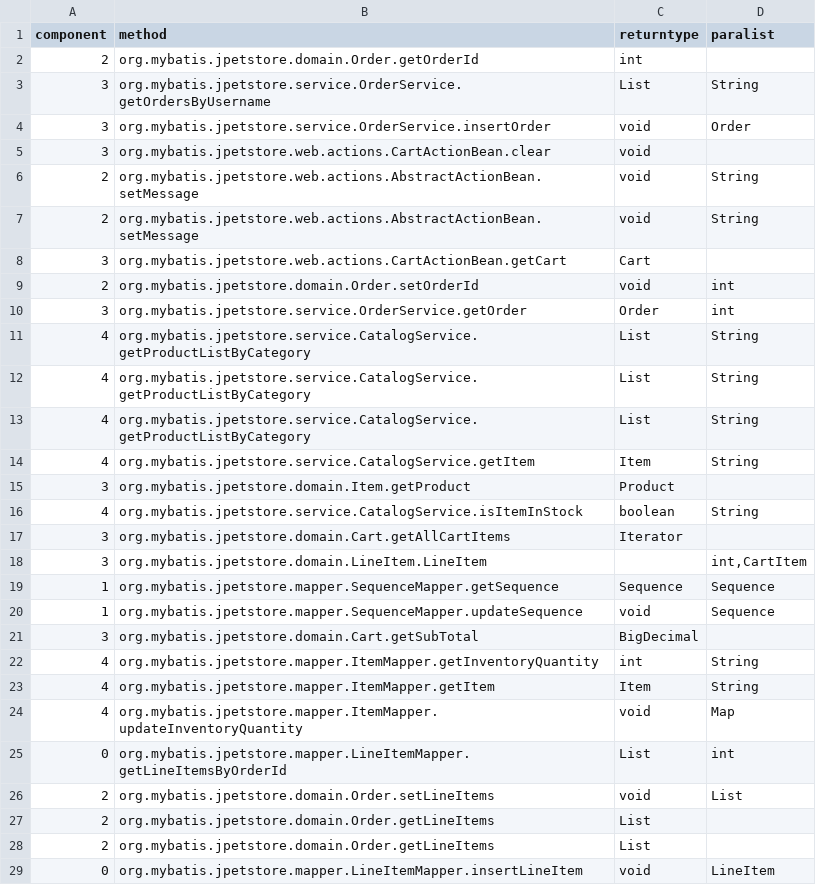
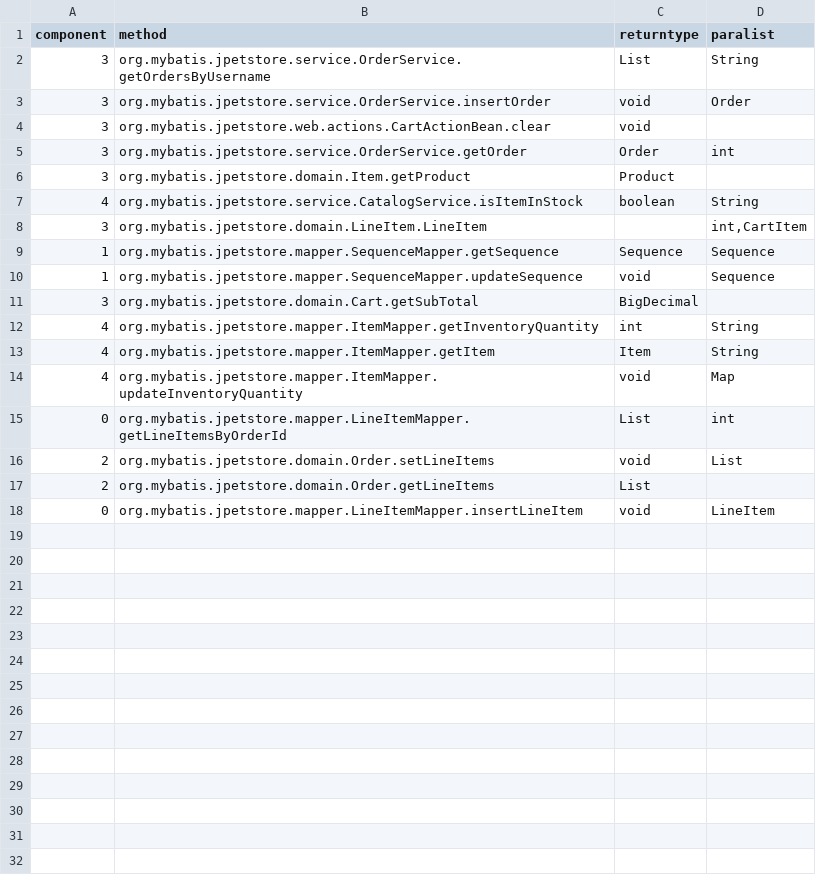
Before and after one commit to j123kaishichufa/RS17_source_data, a CSV file: RS17_jpetstore6/static/partitionApi/jpetstore6_cluster_static_coupling_AVG_5_code_api.csv, drawn as a sheet; the diff names each change by its address in the sheet, - before the commit and + after, or states it on an @@ line.

Commit message:
delete duplicated code component_api in jpetstore6

```diff
--- a/RS17_jpetstore6/static/partitionApi/jpetstore6_cluster_static_coupling_AVG_5_code_api.csv
+++ b/RS17_jpetstore6/static/partitionApi/jpetstore6_cluster_static_coupling_AVG_5_code_api.csv
-row 2: 2 | org.mybatis.jpetstore.domain.Order.getOrderId | int
-row 6: 2 | org.mybatis.jpetstore.web.actions.AbstractActionBean.setMessage | void | String
-row 7: 2 | org.mybatis.jpetstore.web.actions.AbstractActionBean.setMessage | void | String
-row 8: 3 | org.mybatis.jpetstore.web.actions.CartActionBean.getCart | Cart
-row 9: 2 | org.mybatis.jpetstore.domain.Order.setOrderId | void | int
-row 11: 4 | org.mybatis.jpetstore.service.CatalogService.getProductListByCategory | List | String
-row 12: 4 | org.mybatis.jpetstore.service.CatalogService.getProductListByCategory | List | String
-row 13: 4 | org.mybatis.jpetstore.service.CatalogService.getProductListByCategory | List | String
-row 14: 4 | org.mybatis.jpetstore.service.CatalogService.getItem | Item | String
-row 17: 3 | org.mybatis.jpetstore.domain.Cart.getAllCartItems | Iterator
-row 27: 2 | org.mybatis.jpetstore.domain.Order.getLineItems | List
```
